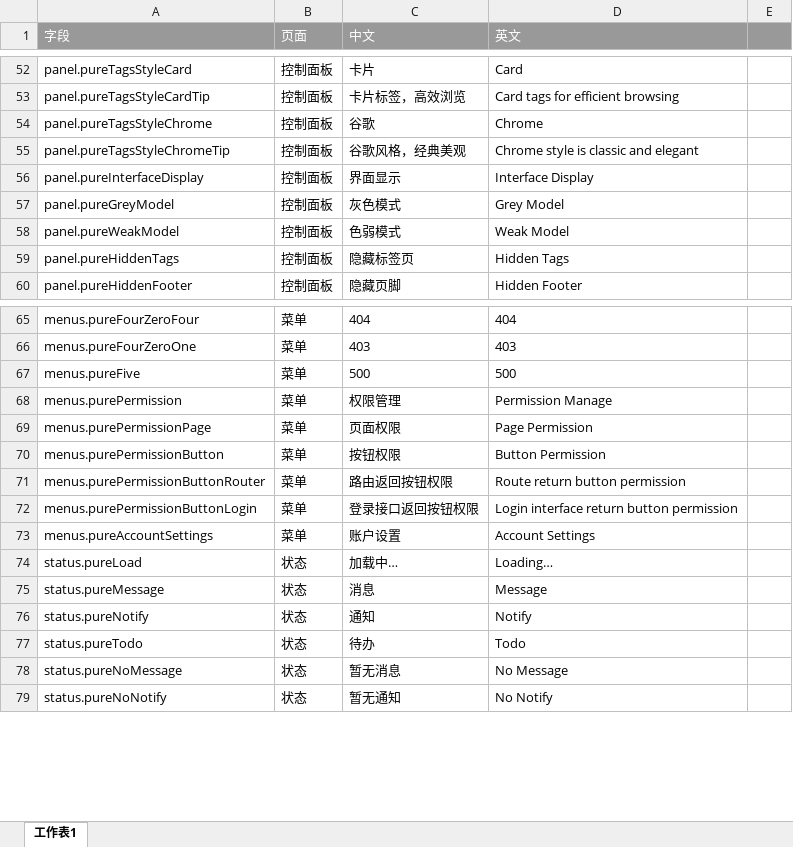
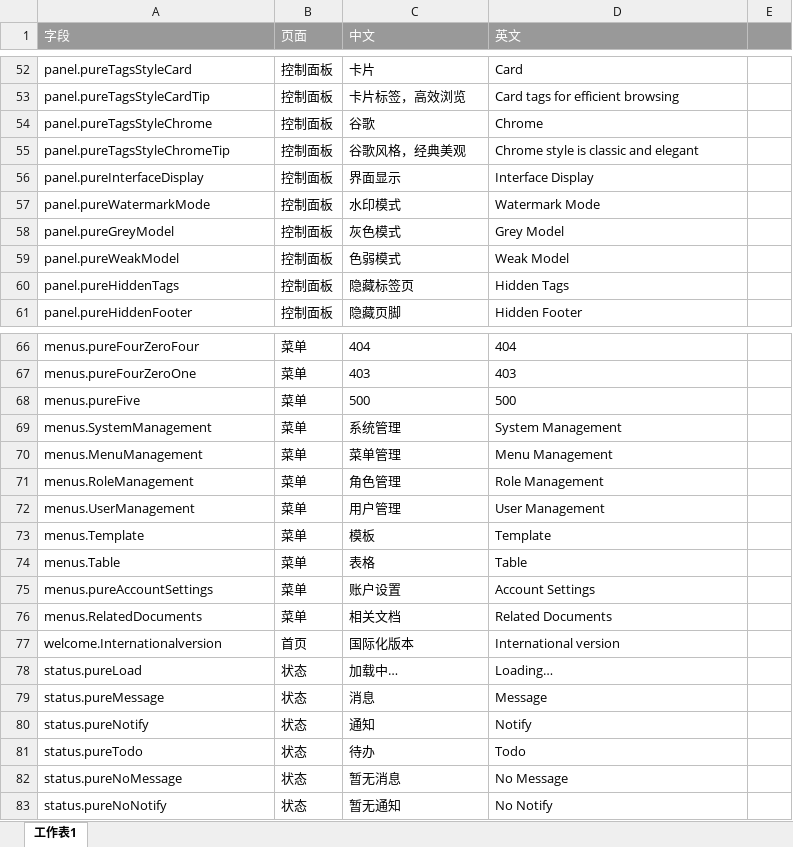
Before and after one commit to liyang616/vue3-admin-vite, an Excel workbook: viteConfig/assets/language.xlsx, sheet 工作表1, drawn as a sheet; only a part is shown, gaps mark what is left out; values as stored, in another font and other column widths than the file's, no borders; removed rows and columns are numbered as before the commit, all else as after; the diff names each change by its address in the sheet, - before the commit and + after, or states it on an @@ line.

Commit message:
feat: vue3-admin-vite 1.0.0

```diff
--- a/viteConfig/assets/language.xlsx (sheet 工作表1)
+++ b/viteConfig/assets/language.xlsx (sheet 工作表1)
+row 57: panel.pureWatermarkMode | 控制面板 | 水印模式 | Watermark Mode
-row 68: menus.purePermission | 菜单 | 权限管理 | Permission Manage
-row 69: menus.purePermissionPage | 菜单 | 页面权限 | Page Permission
-row 70: menus.purePermissionButton | 菜单 | 按钮权限 | Button Permission
-row 71: menus.purePermissionButtonRouter | 菜单 | 路由返回按钮权限 | Route return button permission
-row 72: menus.purePermissionButtonLogin | 菜单 | 登录接口返回按钮权限 | Login interface return button permission
+row 69: menus.SystemManagement | 菜单 | 系统管理 | System Management
+row 70: menus.MenuManagement | 菜单 | 菜单管理 | Menu Management
+row 71: menus.RoleManagement | 菜单 | 角色管理 | Role Management
+row 72: menus.UserManagement | 菜单 | 用户管理 | User Management
+row 73: menus.Template | 菜单 | 模板 | Template
+row 74: menus.Table | 菜单 | 表格 | Table
+row 76: menus.RelatedDocuments | 菜单 | 相关文档 | Related Documents
+row 77: welcome.Internationalversion | 首页 | 国际化版本 | International version
```
Also changed, not shown: 28 other files.
